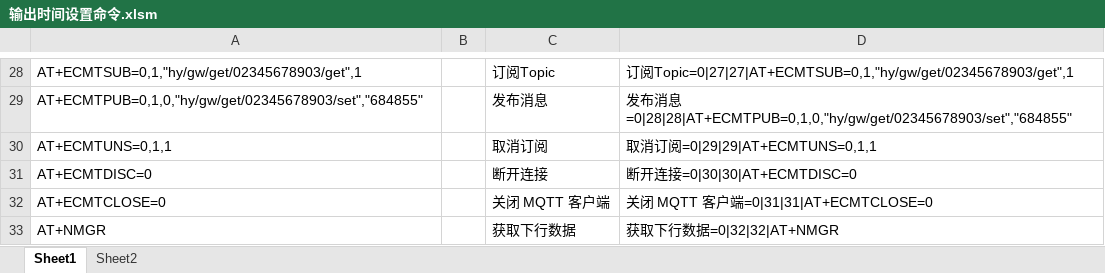
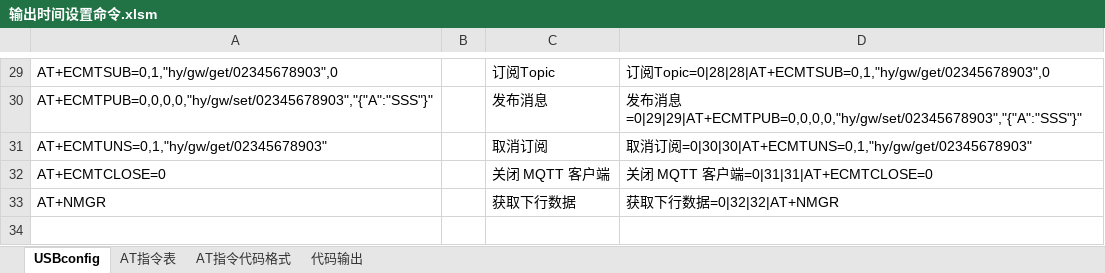
Before and after one commit to chaimark/C_Quiz, an Excel workbook: 输出时间设置命令.xlsm, sheet USBconfig, drawn as a sheet; only a part is shown, gaps mark what is left out; values as stored, in another font and other column widths than the file's, no borders; conditional formats not drawn; removed rows and columns are numbered as before the commit, all else as after; the diff covers the shown part only; the diff names each change by its address in the sheet, - before the commit and + after, or states it on an @@ line.

```diff
--- a/输出时间设置命令.xlsm (sheet USBconfig)
+++ b/输出时间设置命令.xlsm (sheet USBconfig)
-sheet tab: Sheet1
+sheet tab: USBconfig
-sheet tab: Sheet2
+sheet tab: AT指令表
+sheet tab: AT指令代码格式
+sheet tab: 代码输出
-A29: AT+ECMTSUB=0,1,"hy/gw/get/02345678903/get",1
+A29: AT+ECMTSUB=0,1,"hy/gw/get/02345678903",0
-D29: 订阅Topic=0|27|27|AT+ECMTSUB=0,1,"hy/gw/get/02345678903/get",1
+D29: 订阅Topic=0|28|28|AT+ECMTSUB=0,1,"hy/gw/get/02345678903",0
-A30: AT+ECMTPUB=0,1,0,"hy/gw/get/02345678903/set","684855"
+A30: AT+ECMTPUB=0,0,0,0,"hy/gw/set/02345678903","{"A":"SSS"}"
-D30: …消息=0|28|28|AT+ECMTPUB=0,1,0,"hy/gw/get/02345678903/set","684855"
+D30: …消息=0|29|29|AT+ECMTPUB=0,0,0,0,"hy/gw/set/02345678903","{"A":"SSS"}"
-A31: AT+ECMTUNS=0,1,1
+A31: AT+ECMTUNS=0,1,"hy/gw/get/02345678903"
-D31: 取消订阅=0|29|29|AT+ECMTUNS=0,1,1
+D31: 取消订阅=0|30|30|AT+ECMTUNS=0,1,"hy/gw/get/02345678903"
-row 31: AT+ECMTDISC=0 |  | 断开连接 | 断开连接=0|30|30|AT+ECMTDISC=0
```
Also changed, not shown: 8 added rows, 7 removed rows and 17 edited cells elsewhere in this sheet.
